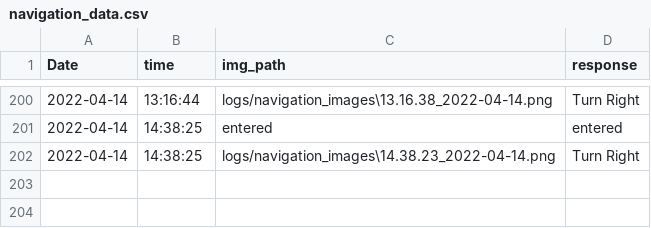
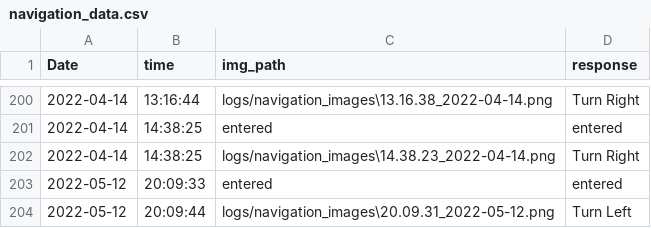
Before and after one commit to Praj-17/Blind-s-Eye, a CSV file: logs/navigation_data.csv, drawn as a sheet; only a part is shown, gaps mark what is left out.

```diff
--- a/logs/navigation_data.csv
+++ b/logs/navigation_data.csv
@@ -202 +202,3 @@ Date,time,img_path,response
 2022-04-14,14:38:25,logs/navigation_images\14.38.23_2022-04-14.png,Turn Right
+2022-05-12,20:09:33,entered,entered
+2022-05-12,20:09:44,logs/navigation_images\20.09.31_2022-05-12.png,Turn Left
```
Also changed, not shown: logs/chat_logs.csv, logs/face_recognition_data.csv, 16 other files.
